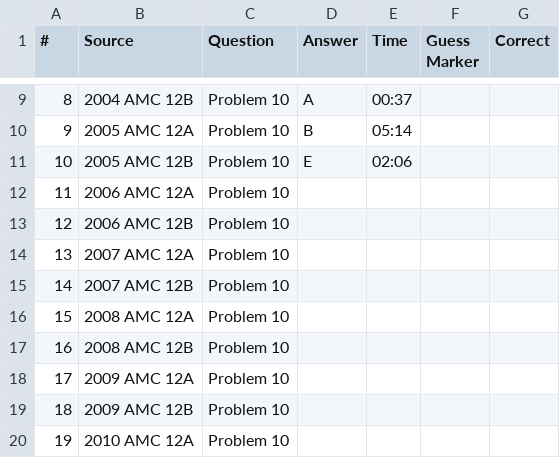
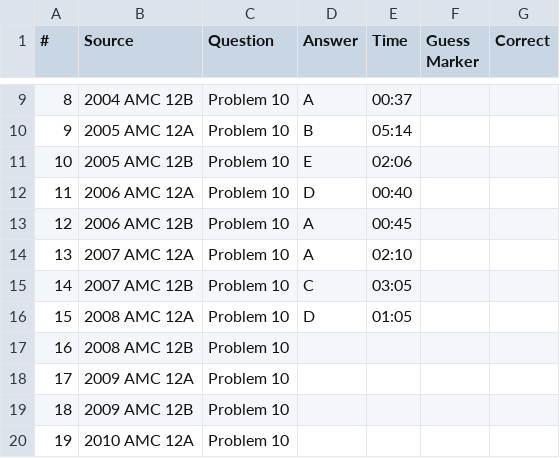
Before and after one commit to channe98wang/2026-math, a CSV file: math-mico-plan/math-2026-04/amc12-2026-04_student.csv, drawn as a sheet; only a part is shown, gaps mark what is left out.

Commit message:
add amc12-2026-04-27 student work and teacher report

```diff
--- a/math-mico-plan/math-2026-04/amc12-2026-04_student.csv
+++ b/math-mico-plan/math-2026-04/amc12-2026-04_student.csv
@@ -11,7 +11,7 @@
 10,2005 AMC 12B, Problem 10,E,02:06,,
-11,2006 AMC 12A, Problem 10,,,,
-12,2006 AMC 12B, Problem 10,,,,
-13,2007 AMC 12A, Problem 10,,,,
-14,2007 AMC 12B, Problem 10,,,,
-15,2008 AMC 12A, Problem 10,,,,
+11,2006 AMC 12A, Problem 10,D,00:40,,
+12,2006 AMC 12B, Problem 10,A,00:45,,
+13,2007 AMC 12A, Problem 10,A,02:10,,
+14,2007 AMC 12B, Problem 10,C,03:05,,
+15,2008 AMC 12A, Problem 10,D,01:05,,
 16,2008 AMC 12B, Problem 10,,,,
```
Also changed, not shown: 6 other files.
